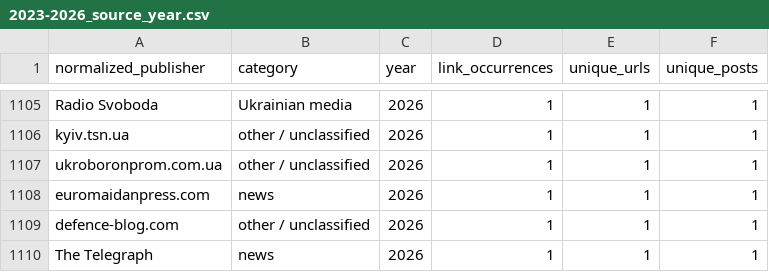
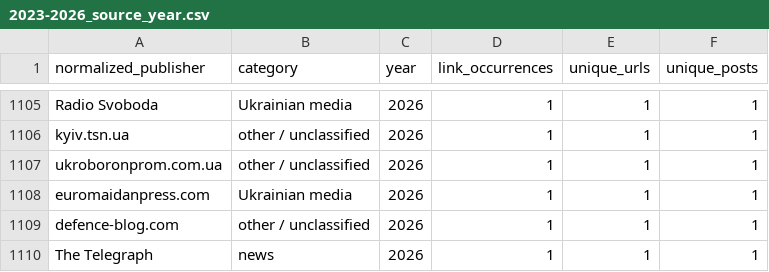
Before and after one commit to abdymok/substack_archive, a CSV file: working_set/2023-2026_source_year.csv, drawn as a sheet; only a part is shown, gaps mark what is left out; the diff covers the shown part only.

Commit message:
Classify Ukrainian English-language outlets and Russian state media

```diff
--- a/working_set/2023-2026_source_year.csv
+++ b/working_set/2023-2026_source_year.csv
@@ -1107,3 +1107,3 @@
 "ukroboronprom.com.ua","other / unclassified","2026","1","1","1"
-"euromaidanpress.com","news","2026","1","1","1"
+"euromaidanpress.com","Ukrainian media","2026","1","1","1"
 "defence-blog.com","other / unclassified","2026","1","1","1"
```
Also changed, not shown: 6 edited cells elsewhere in this file.
